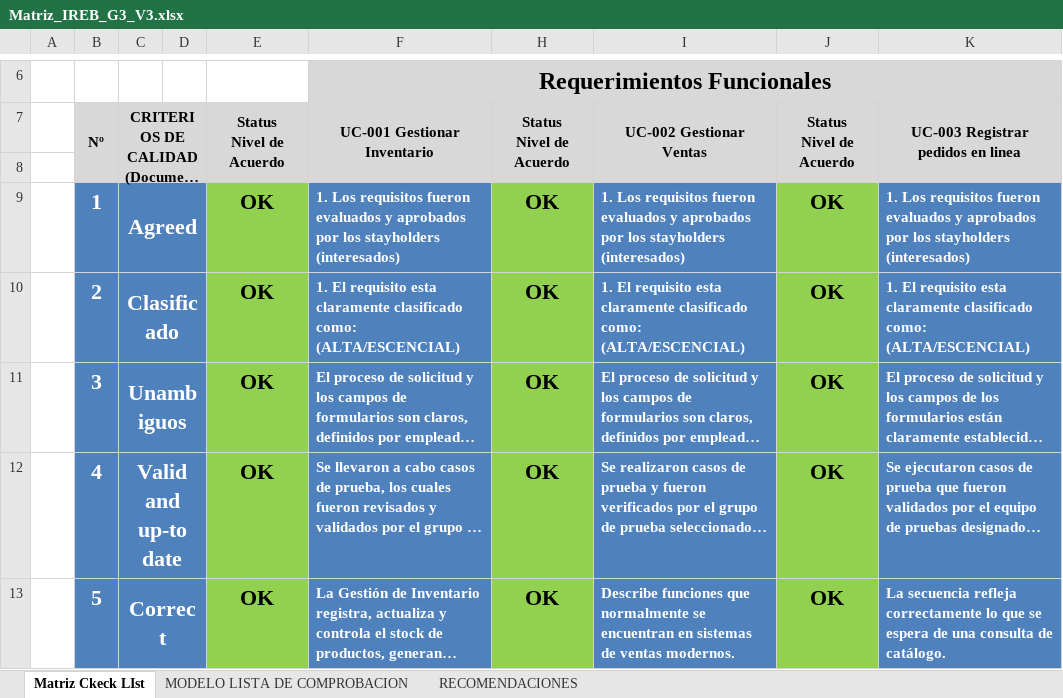
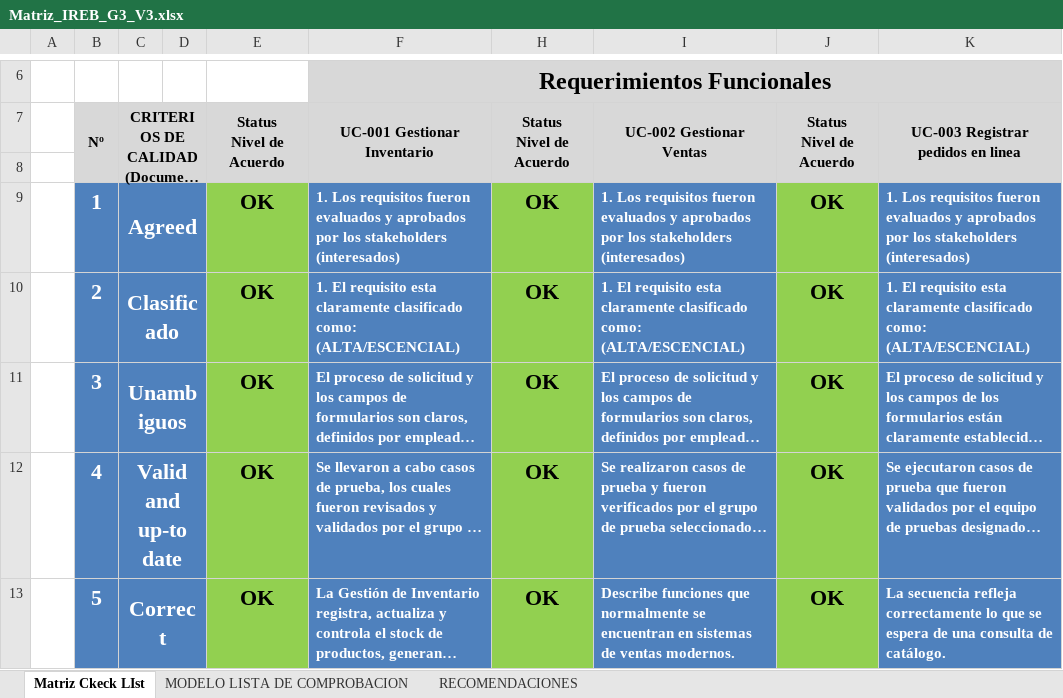
Before and after one commit to Angelo1610/_23305_G3_ADS, an Excel workbook: Talleres/Matriz_IREB_G3_V3.xlsx, sheet Matriz Ckeck LIst, drawn as a sheet; only a part is shown, gaps mark what is left out; long unchanged cells end in …; values as stored, in another font and other column widths than the file's, no borders; the diff names each change by its address in the sheet, - before the commit and + after, or states it on an @@ line.

Commit message:
Matriz IREB

```diff
--- a/Talleres/Matriz_IREB_G3_V3.xlsx (sheet Matriz Ckeck LIst)
+++ b/Talleres/Matriz_IREB_G3_V3.xlsx (sheet Matriz Ckeck LIst)
-F9: …por los stayholders (interesados)
+F9: …por los stakeholders (interesados)
-I9: …por los stayholders (interesados)
+I9: …por los stakeholders (interesados)
-K9: …por los stayholders (interesados)
+K9: …por los stakeholders (interesados)
```
Also changed, not shown: charts or pictures.
